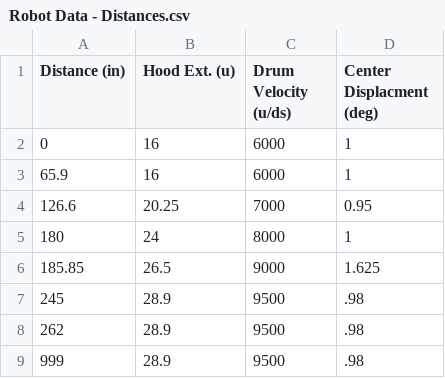
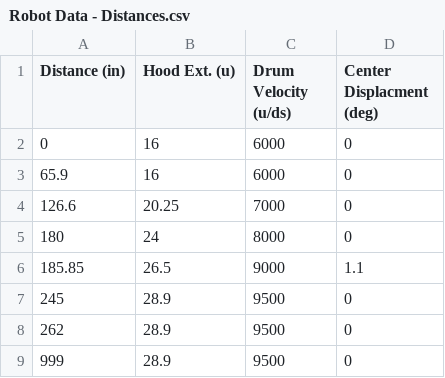
Before and after one commit to Team4388/RiseOfRidgebotics2020, a CSV file: src/main/deploy/Robot Data - Distances.csv, drawn as a sheet.

```diff
--- a/src/main/deploy/Robot Data - Distances.csv
+++ b/src/main/deploy/Robot Data - Distances.csv
@@ -1,9 +1,9 @@
 Distance (in),Hood Ext. (u),Drum Velocity (u/ds),Center Displacment (deg)
-0,16,6000,1,
-65.9,16,6000,1,
-126.6,20.25,7000,0.95,
-180,24,8000,1,
-185.85,26.5, 9000,1.625,
-245,28.9,9500,.98,
-262,28.9,9500,.98,
-999,28.9,9500,.98,
+0,16,6000,0,
+65.9,16,6000,0,
+126.6,20.25,7000,0,
+180,24,8000,0,
+185.85,26.5, 9000,1.1,
+245,28.9,9500,0,
+262,28.9,9500,0,
+999,28.9,9500,0,
```
Also changed, not shown: src/main/deploy/Robot Data - DistancesOLD.csv, 3 other files.
